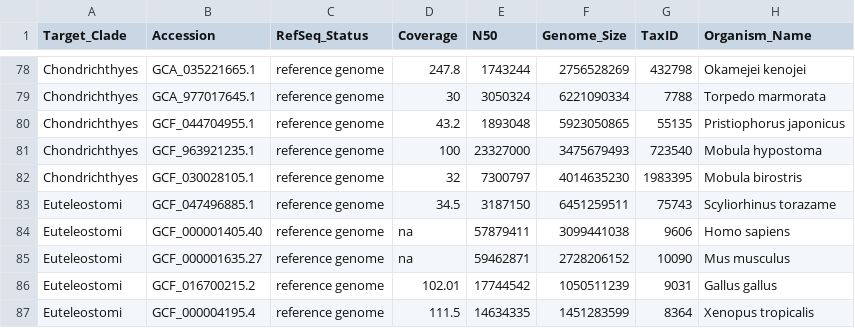
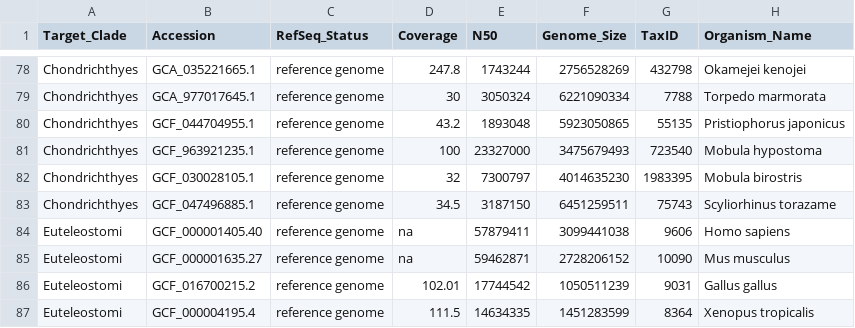
Before and after one commit to siwawa/phylogenomics_practice, a TSV file: UCE/harvest_UCE/00-species/species.tsv, drawn as a sheet; only a part is shown, gaps mark what is left out.

```diff
--- a/UCE/harvest_UCE/00-species/species.tsv
+++ b/UCE/harvest_UCE/00-species/species.tsv
@@ -82,3 +82,3 @@ Chondrichthyes	GCF_963921235.1	reference genome	100	23327000	3475679493	723540	M
 Chondrichthyes	GCF_030028105.1	reference genome	32	7300797	4014635230	1983395	Mobula birostris
-Euteleostomi	GCF_047496885.1	reference genome	34.5	3187150	6451259511	75743	Scyliorhinus torazame
+Chondrichthyes	GCF_047496885.1	reference genome	34.5	3187150	6451259511	75743	Scyliorhinus torazame
 Euteleostomi	GCF_000001405.40	reference genome	na	57879411	3099441038	9606	Homo sapiens
```
Also changed, not shown: 33 other files.
